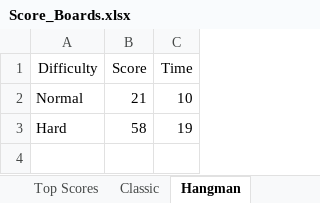
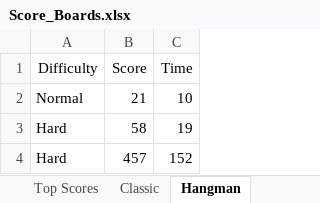
Before and after one commit to AzeezFolorunsho/WordGame, an Excel workbook: wordle_plus_game/local_files/Score_Boards.xlsx, sheet Hangman, drawn as a sheet; values as stored, in another font and other column widths than the file's, no borders; the diff names each change by its address in the sheet, - before the commit and + after, or states it on an @@ line.

```diff
--- a/wordle_plus_game/local_files/Score_Boards.xlsx (sheet Hangman)
+++ b/wordle_plus_game/local_files/Score_Boards.xlsx (sheet Hangman)
+row 4: Hard | 457 | 152
```
Also changed, not shown: 2 other files.
